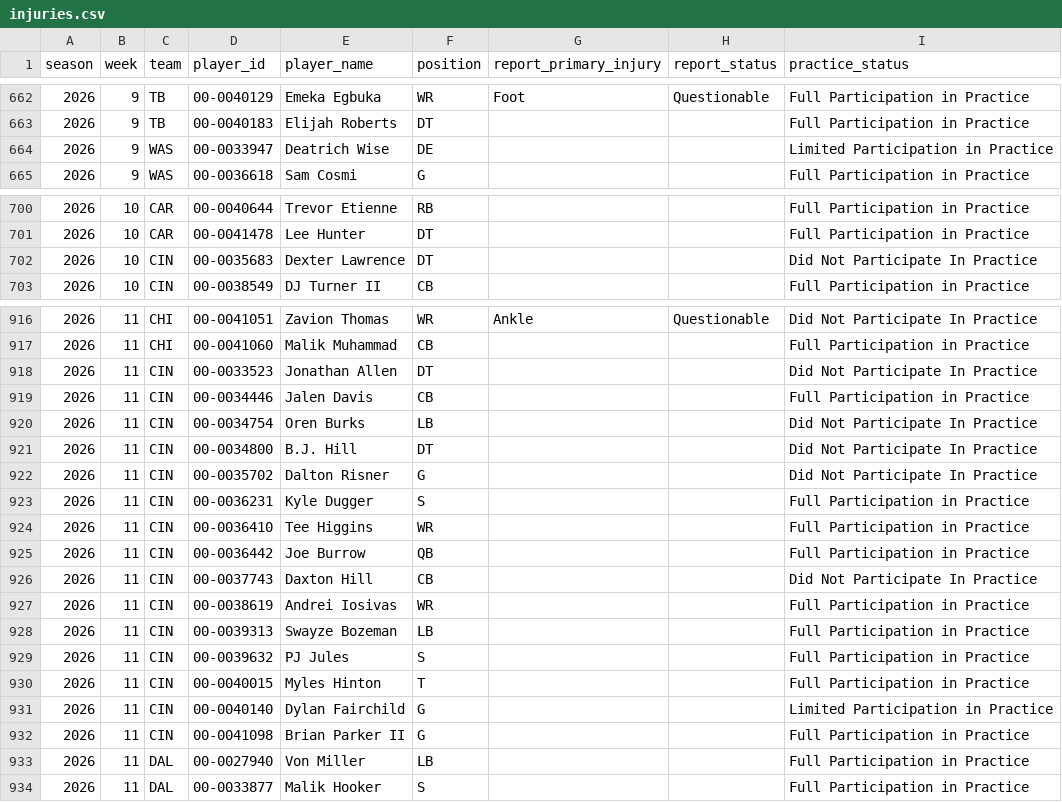
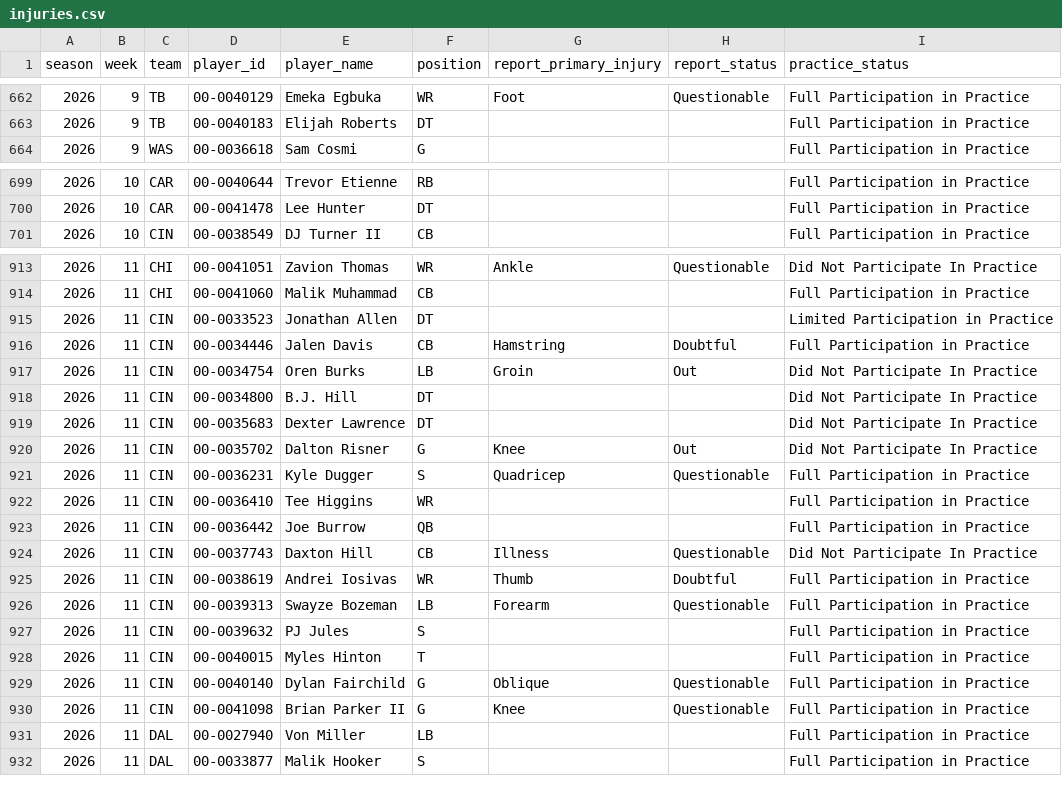
Before and after one commit to phocking5/nfl-data-pipeline, a CSV file: exports/injuries.csv, drawn as a sheet; only a part is shown, gaps mark what is left out; the diff covers the shown part only.

Commit message:
Data update 2026-11-22

```diff
--- a/exports/injuries.csv
+++ b/exports/injuries.csv
@@ -663,3 +663,2 @@ season,week,team,player_id,player_name,position,report_primary_injury,report_sta
 2026,9,TB,00-0040183,Elijah Roberts,DT,,,Full Participation in Practice
-2026,9,WAS,00-0033947,Deatrich Wise,DE,,,Limited Participation in Practice
 2026,9,WAS,00-0036618,Sam Cosmi,G,,,Full Participation in Practice
@@ -701,3 +700,2 @@ season,week,team,player_id,player_name,position,report_primary_injury,report_sta
 2026,10,CAR,00-0041478,Lee Hunter,DT,,,Full Participation in Practice
-2026,10,CIN,00-0035683,Dexter Lawrence,DT,,,Did Not Participate In Practice
 2026,10,CIN,00-0038549,DJ Turner II,CB,,,Full Participation in Practice
@@ -917,17 +914,18 @@ season,week,team,player_id,player_name,position,report_primary_injury,report_sta
 2026,11,CHI,00-0041060,Malik Muhammad,CB,,,Full Participation in Practice
-2026,11,CIN,00-0033523,Jonathan Allen,DT,,,Did Not Participate In Practice
-2026,11,CIN,00-0034446,Jalen Davis,CB,,,Full Participation in Practice
-2026,11,CIN,00-0034754,Oren Burks,LB,,,Did Not Participate In Practice
+2026,11,CIN,00-0033523,Jonathan Allen,DT,,,Limited Participation in Practice
+2026,11,CIN,00-0034446,Jalen Davis,CB,Hamstring,Doubtful,Full Participation in Practice
+2026,11,CIN,00-0034754,Oren Burks,LB,Groin,Out,Did Not Participate In Practice
 2026,11,CIN,00-0034800,B.J. Hill,DT,,,Did Not Participate In Practice
-2026,11,CIN,00-0035702,Dalton Risner,G,,,Did Not Participate In Practice
-2026,11,CIN,00-0036231,Kyle Dugger,S,,,Full Participation in Practice
+2026,11,CIN,00-0035683,Dexter Lawrence,DT,,,Did Not Participate In Practice
+2026,11,CIN,00-0035702,Dalton Risner,G,Knee,Out,Did Not Participate In Practice
+2026,11,CIN,00-0036231,Kyle Dugger,S,Quadricep,Questionable,Full Participation in Practice
 2026,11,CIN,00-0036410,Tee Higgins,WR,,,Full Participation in Practice
 2026,11,CIN,00-0036442,Joe Burrow,QB,,,Full Participation in Practice
-2026,11,CIN,00-0037743,Daxton Hill,CB,,,Did Not Participate In Practice
-2026,11,CIN,00-0038619,Andrei Iosivas,WR,,,Full Participation in Practice
-2026,11,CIN,00-0039313,Swayze Bozeman,LB,,,Full Participation in Practice
+2026,11,CIN,00-0037743,Daxton Hill,CB,Illness,Questionable,Did Not Participate In Practice
+2026,11,CIN,00-0038619,Andrei Iosivas,WR,Thumb,Doubtful,Full Participation in Practice
+2026,11,CIN,00-0039313,Swayze Bozeman,LB,Forearm,Questionable,Full Participation in Practice
 2026,11,CIN,00-0039632,PJ Jules,S,,,Full Participation in Practice
 2026,11,CIN,00-0040015,Myles Hinton,T,,,Full Participation in Practice
-2026,11,CIN,00-0040140,Dylan Fairchild,G,,,Limited Participation in Practice
-2026,11,CIN,00-0041098,Brian Parker II,G,,,Full Participation in Practice
+2026,11,CIN,00-0040140,Dylan Fairchild,G,Oblique,Questionable,Full Participation in Practice
+2026,11,CIN,00-0041098,Brian Parker II,G,Knee,Questionable,Full Participation in Practice
 2026,11,DAL,00-0027940,Von Miller,LB,,,Full Participation in Practice
```
Also changed, not shown: 2 added rows, 1 removed row and 9 edited cells elsewhere in this file, exports/schedule.csv, 1 other file.
